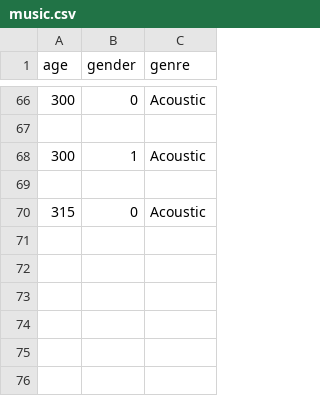
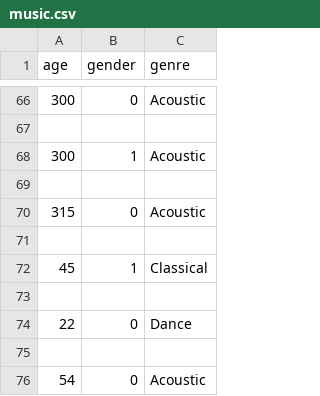
Before and after one commit to AlexVic1/genere_predictions, a CSV file: ai_simple_flask/music.csv, drawn as a sheet; only a part is shown, gaps mark what is left out.

```diff
--- a/ai_simple_flask/music.csv
+++ b/ai_simple_flask/music.csv
@@ -70 +70,7 @@ age,gender,genre
 315,0,Acoustic
+
+45,1,Classical
+
+22,0,Dance
+
+54,0,Acoustic
```
Also changed, not shown: 2 other files.
